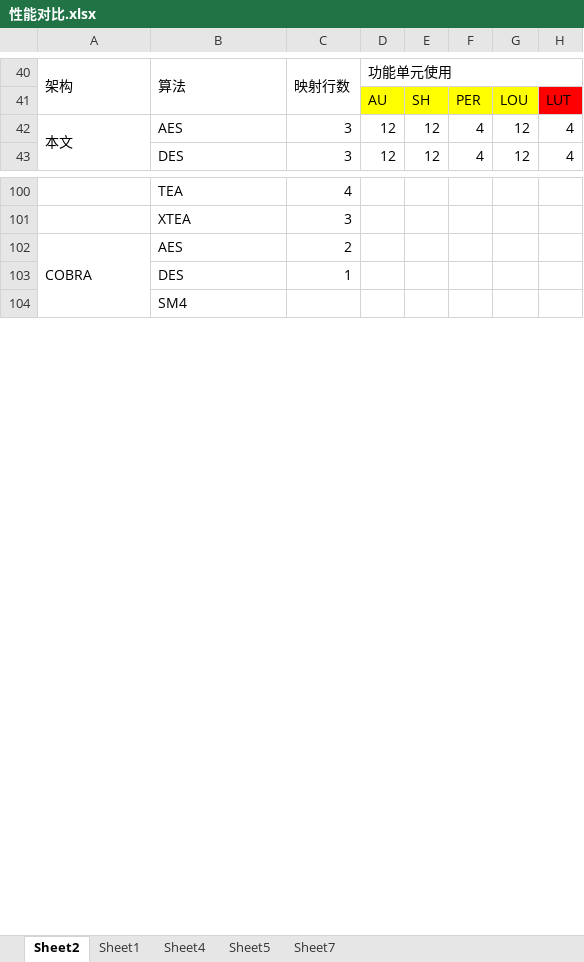
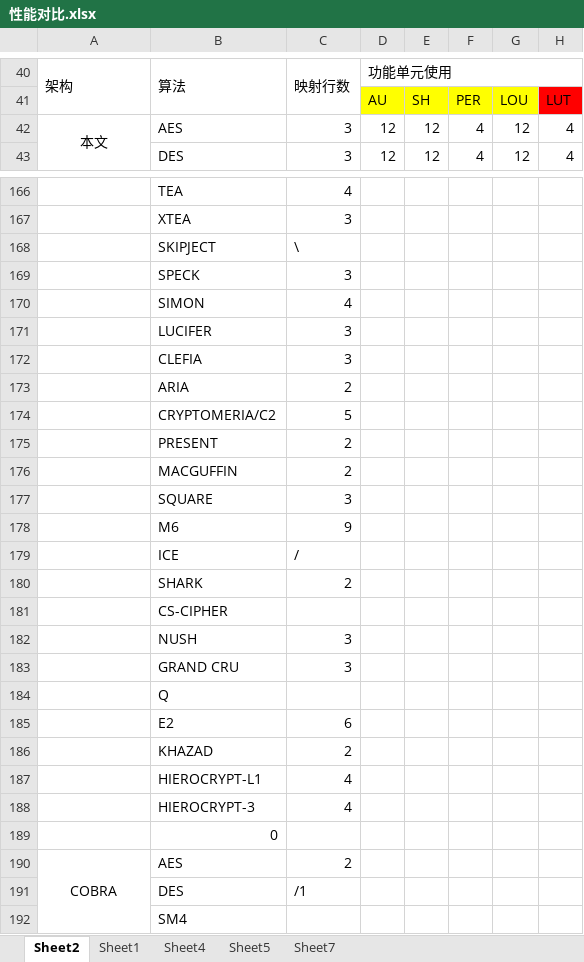
Before and after one commit to zdyzhan/bishe, an Excel workbook: 对比/性能对比.xlsx, sheet Sheet2, drawn as a sheet; only a part is shown, gaps mark what is left out; values as stored, in another font and other column widths than the file's, no borders; addresses are those after the commit; rows hold the shown columns only; the diff covers the shown part only; the diff names each change by its address in the sheet, - before the commit and + after, or states it on an @@ line.

```diff
--- a/对比/性能对比.xlsx (sheet Sheet2)
+++ b/对比/性能对比.xlsx (sheet Sheet2)
-A42 alignment: left
+A42 alignment: center
+row 168:  | SKIPJECT | \
+row 169:  | SPECK | 3
+row 170:  | SIMON | 4
+row 171:  | LUCIFER | 3
+row 172:  | CLEFIA | 3
+row 173:  | ARIA | 2
+row 174:  | CRYPTOMERIA/C2 | 5
+row 175:  | PRESENT | 2
+row 176:  | MACGUFFIN | 2
+row 177:  | SQUARE | 3
+row 178:  | M6 | 9
+row 179:  | ICE | /
+row 180:  | SHARK | 2
+row 181:  | CS-CIPHER
+row 182:  | NUSH | 3
+row 183:  | GRAND CRU | 3
+row 184:  | Q
+row 185:  | E2 | 6
+row 186:  | KHAZAD | 2
+row 187:  | HIEROCRYPT-L1 | 4
+row 188:  | HIEROCRYPT-3 | 4
+row 189:  | 0
-A190 alignment: left
+A190 alignment: center
-C191: 1
+C191: /1
```
Also changed, not shown: 88 added rows, 2 edited cells and cell formats elsewhere in this sheet, formulas that keep their value, 12 other files.
